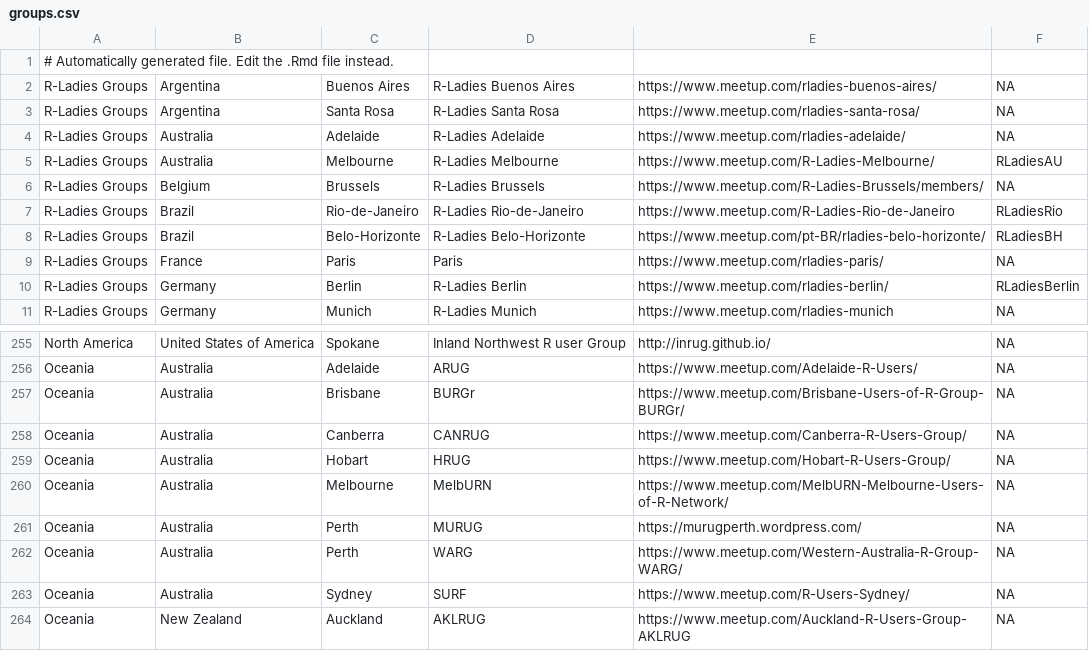
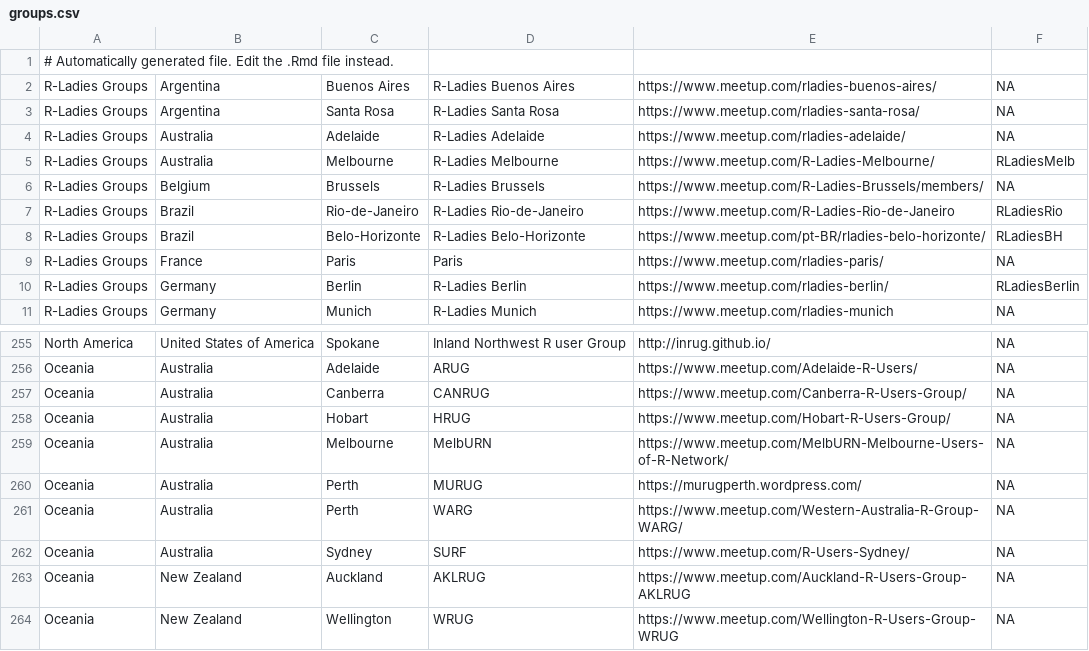
Before and after one commit to tunisrusergroup/meetingsR, a CSV file: groups.csv, drawn as a sheet; only a part is shown, gaps mark what is left out; the shorter side is filled out with more unchanged rows.

Commit message:
#rstats Update RLadiesMelb twitter account (#178)
Thanks to @orchid00  (651)

```diff
--- a/groups.csv
+++ b/groups.csv
@@ -4,3 +4,3 @@ R-Ladies Groups,Argentina,Santa Rosa,R-Ladies Santa Rosa,https://www.meetup.com/
 R-Ladies Groups,Australia,Adelaide,R-Ladies Adelaide,https://www.meetup.com/rladies-adelaide/,NA
-R-Ladies Groups,Australia,Melbourne,R-Ladies Melbourne,https://www.meetup.com/R-Ladies-Melbourne/,RLadiesAU
+R-Ladies Groups,Australia,Melbourne,R-Ladies Melbourne,https://www.meetup.com/R-Ladies-Melbourne/,RLadiesMelb
 R-Ladies Groups,Belgium,Brussels,R-Ladies Brussels,https://www.meetup.com/R-Ladies-Brussels/members/,NA
@@ -256,3 +256,2 @@ North America,United States of America,Spokane,Inland Northwest R user Group,htt
 Oceania,Australia,Adelaide,ARUG,https://www.meetup.com/Adelaide-R-Users/,NA
-Oceania,Australia,Brisbane,BURGr,https://www.meetup.com/Brisbane-Users-of-R-Group-BURGr/,NA
 Oceania,Australia,Canberra,CANRUG,https://www.meetup.com/Canberra-R-Users-Group/,NA
```
Also changed, not shown: 5 other files.
